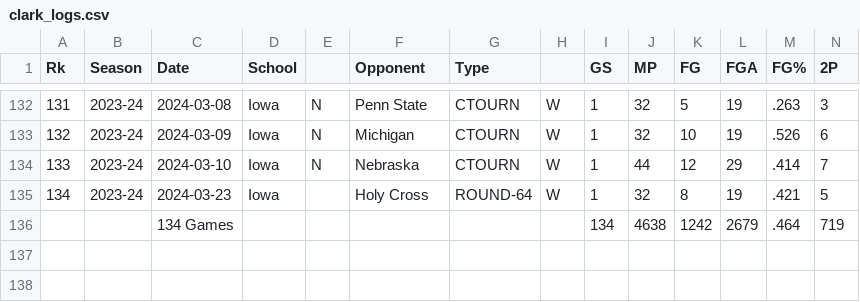
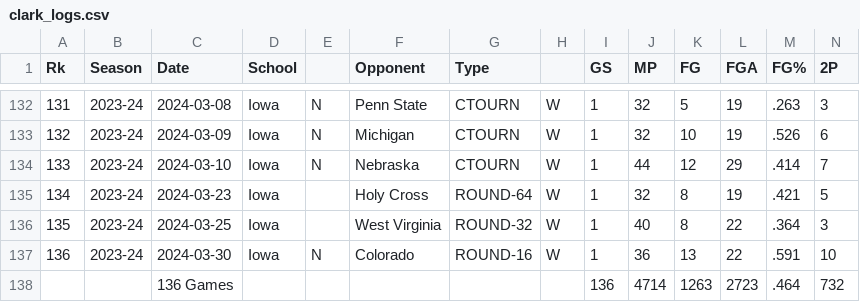
Before and after one commit to Dmanfre/sportico, a CSV file: clark_logs/data/clark_logs.csv, drawn as a sheet; only a part is shown, gaps mark what is left out; removed rows and columns are numbered as before the commit, all else as after; rows hold the shown columns only; the diff names each change by its address in the sheet, - before the commit and + after, or states it on an @@ line.

Commit message:
updated clark logs

```diff
--- a/clark_logs/data/clark_logs.csv
+++ b/clark_logs/data/clark_logs.csv
-row 136:  |  | 134 Games |  |  |  |  |  | 134 | 4638 | 1242 | 2679 | .464 | 719
+row 136: 135 | 2023-24 | 2024-03-25 | Iowa |  | West Virginia | ROUND-32 | W | 1 | 40 | 8 | 22 | .364 | 3
+row 137: 136 | 2023-24 | 2024-03-30 | Iowa | N | Colorado | ROUND-16 | W | 1 | 36 | 13 | 22 | .591 | 10
+row 138:  |  | 136 Games |  |  |  |  |  | 136 | 4714 | 1263 | 2723 | .464 | 732
```
Also changed, not shown: 1 other file.
